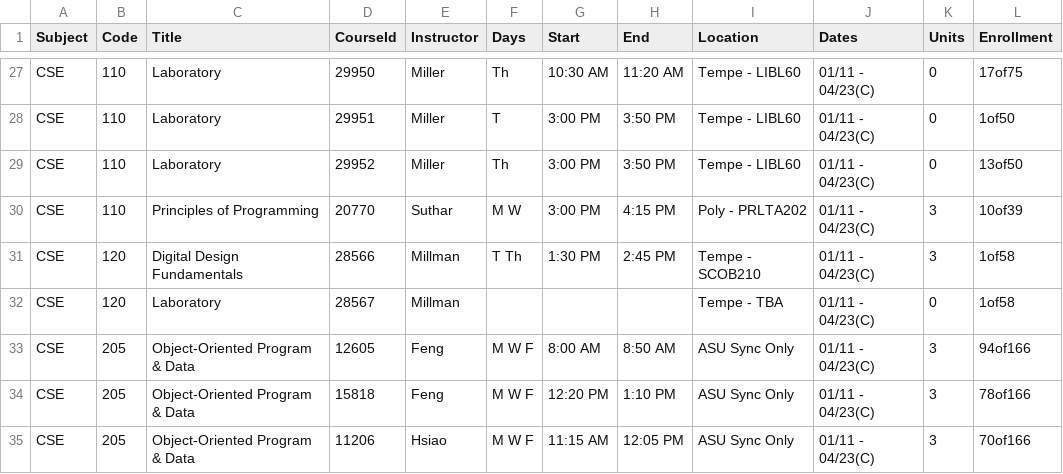
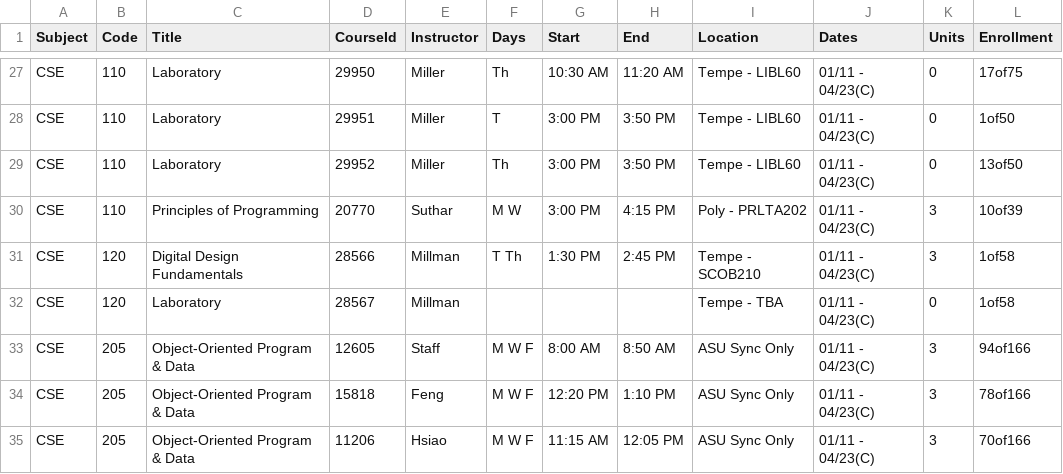
Before and after one commit to dynalar/csharp-assignments-asu, a CSV file: Assignment_7/LINQApp/LINQApp/App_Data/Courses.csv, drawn as a sheet; only a part is shown, gaps mark what is left out.

```diff
--- a/Assignment_7/LINQApp/LINQApp/App_Data/Courses.csv
+++ b/Assignment_7/LINQApp/LINQApp/App_Data/Courses.csv
@@ -32,3 +32,3 @@ Subject,Code,Title,CourseId,Instructor,Days,Start,End,Location,Dates,Units,Enrol
 "CSE",120,Laboratory,28567,Millman,,,,Tempe - TBA,01/11 - 04/23(C),0,1of58
-"CSE",205,Object-Oriented Program & Data,12605,Feng,M W F,8:00 AM,8:50 AM,ASU Sync Only,01/11 - 04/23(C),3,94of166
+"CSE",205,Object-Oriented Program & Data,12605,Staff,M W F,8:00 AM,8:50 AM,ASU Sync Only,01/11 - 04/23(C),3,94of166
 "CSE",205,Object-Oriented Program & Data,15818,Feng,M W F,12:20 PM,1:10 PM,ASU Sync Only,01/11 - 04/23(C),3,78of166
```
Also changed, not shown: 2 other files.
